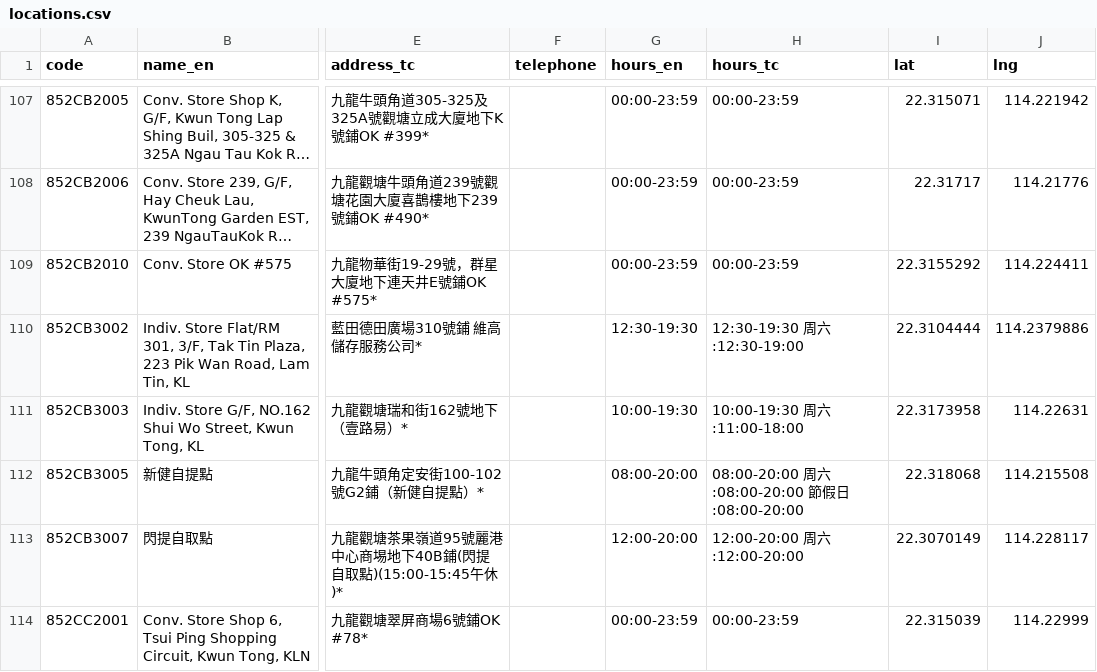
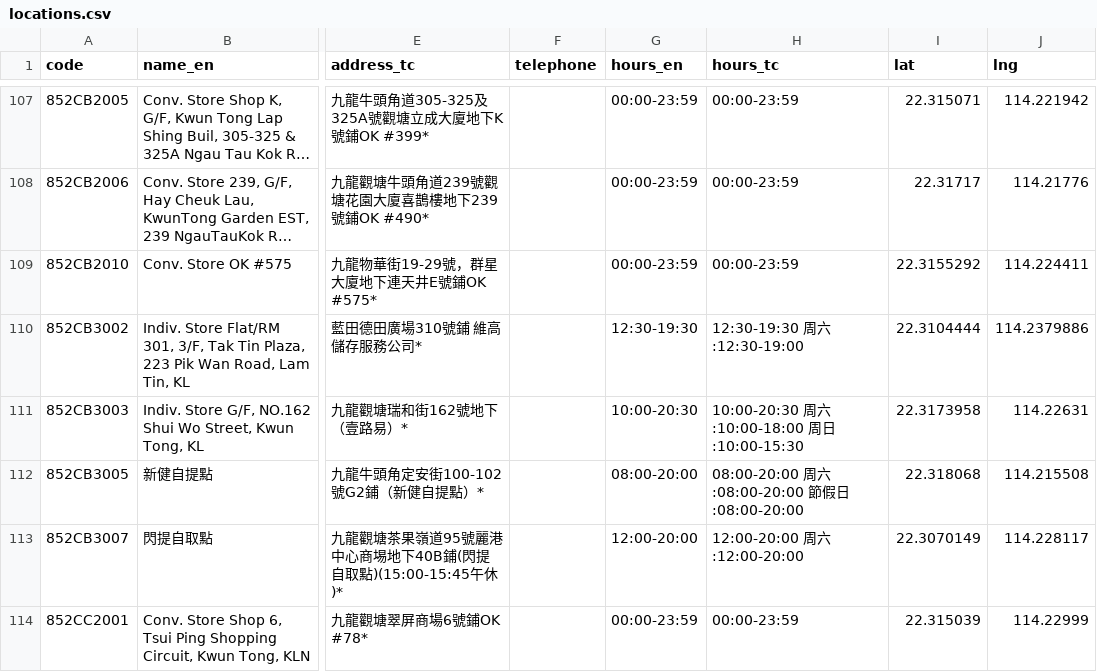
Before and after one commit to mikenuko/hk-sf-location-list, a CSV file: data/locations.csv, drawn as a sheet; only a part is shown, gaps mark what is left out; long unchanged cells end in …; the diff names each change by its address in the sheet, - before the commit and + after, or states it on an @@ line.

Commit message:
data: refresh 2026-10-13 [skip ci]

```diff
--- a/data/locations.csv
+++ b/data/locations.csv
-G111 (hours_en): 10:00-19:30
+G111 (hours_en): 10:00-20:30
-H111 (hours_tc): 10:00-19:30 周六:11:00-18:00
+H111 (hours_tc): 10:00-20:30 周六:10:00-18:00 周日:10:00-15:30
```
Also changed, not shown: 5 other files.
